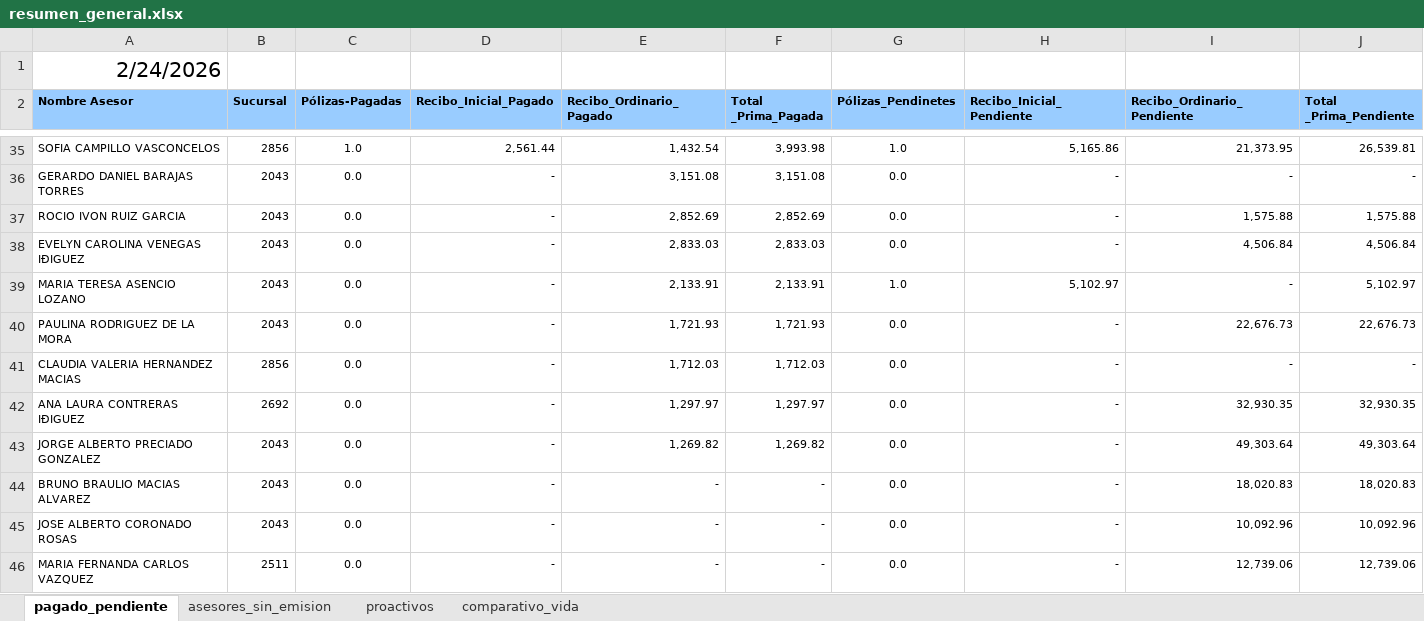
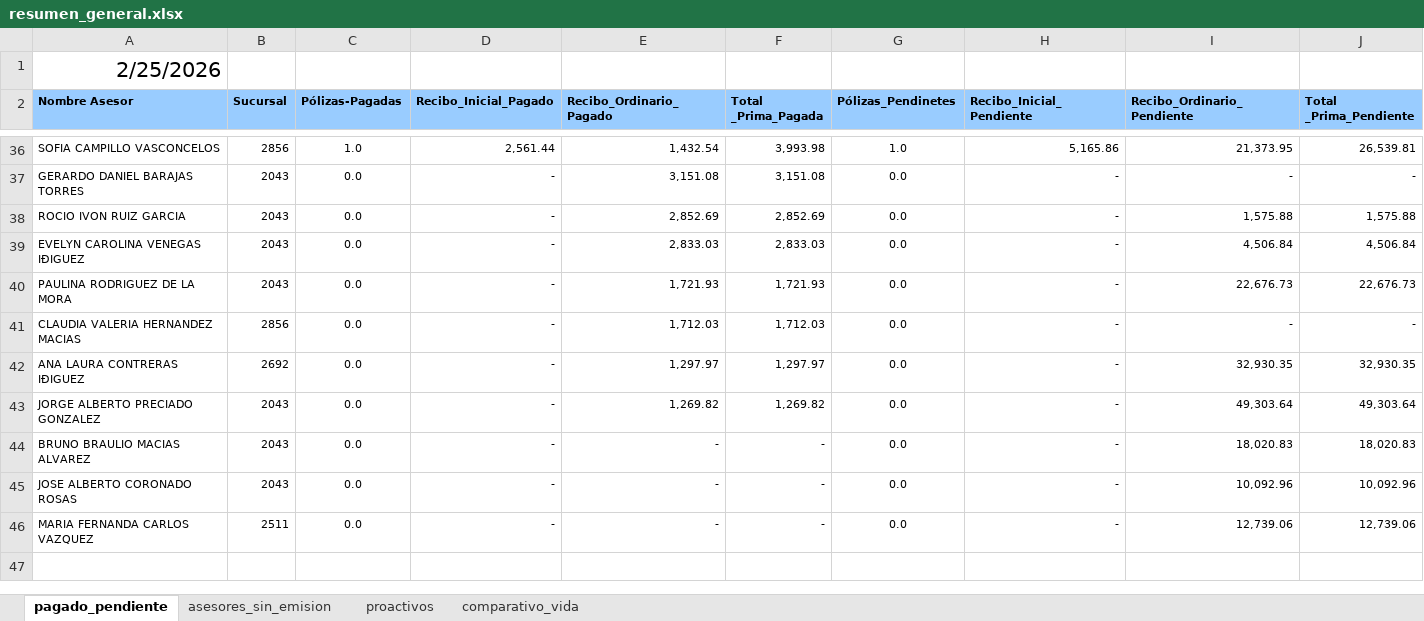
Before and after one commit to davalosdiego833/paneldecampanas, an Excel workbook: administrador/resumen_general.xlsx, sheet pagado_pendiente, drawn as a sheet; only a part is shown, gaps mark what is left out; values as stored, in another font and other column widths than the file's, no borders; conditional formats and table styles not drawn; removed rows and columns are numbered as before the commit, all else as after; the diff covers the shown part only; the diff names each change by its address in the sheet, - before the commit and + after, or states it on an @@ line.

Commit message:
v0.2.3 - Updated Pagado/Pendiente data (Feb 25 cut-off)

```diff
--- a/administrador/resumen_general.xlsx (sheet pagado_pendiente)
+++ b/administrador/resumen_general.xlsx (sheet pagado_pendiente)
-A1 (Nombre Asesor): 2/24/2026
+A1 (Nombre Asesor): 2/25/2026
-row 39: MARIA TERESA ASENCIO LOZANO | 2043 | 0.0 | - | 2,133.91 | 2,133.91 | 1.0 | 5,102.97 | - | 5,102.97
```
Also changed, not shown: 5 added rows, 4 removed rows and 6 edited cells elsewhere in this sheet.
